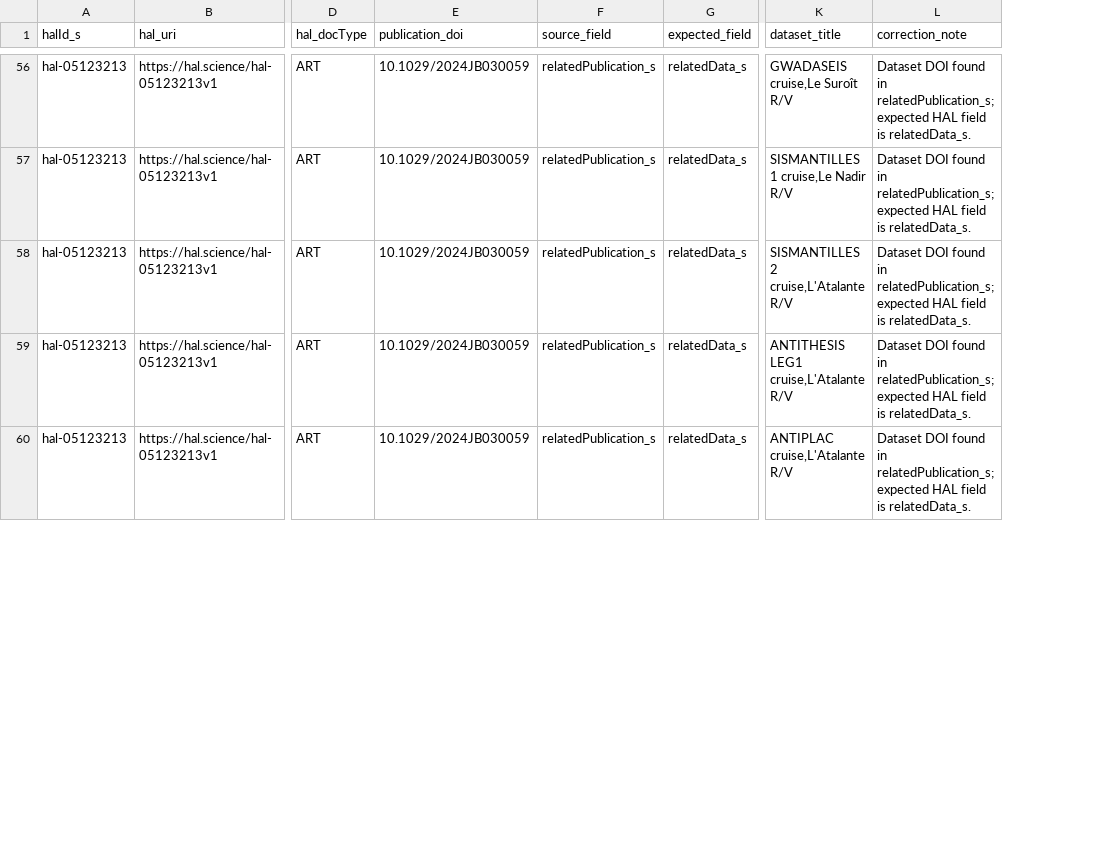
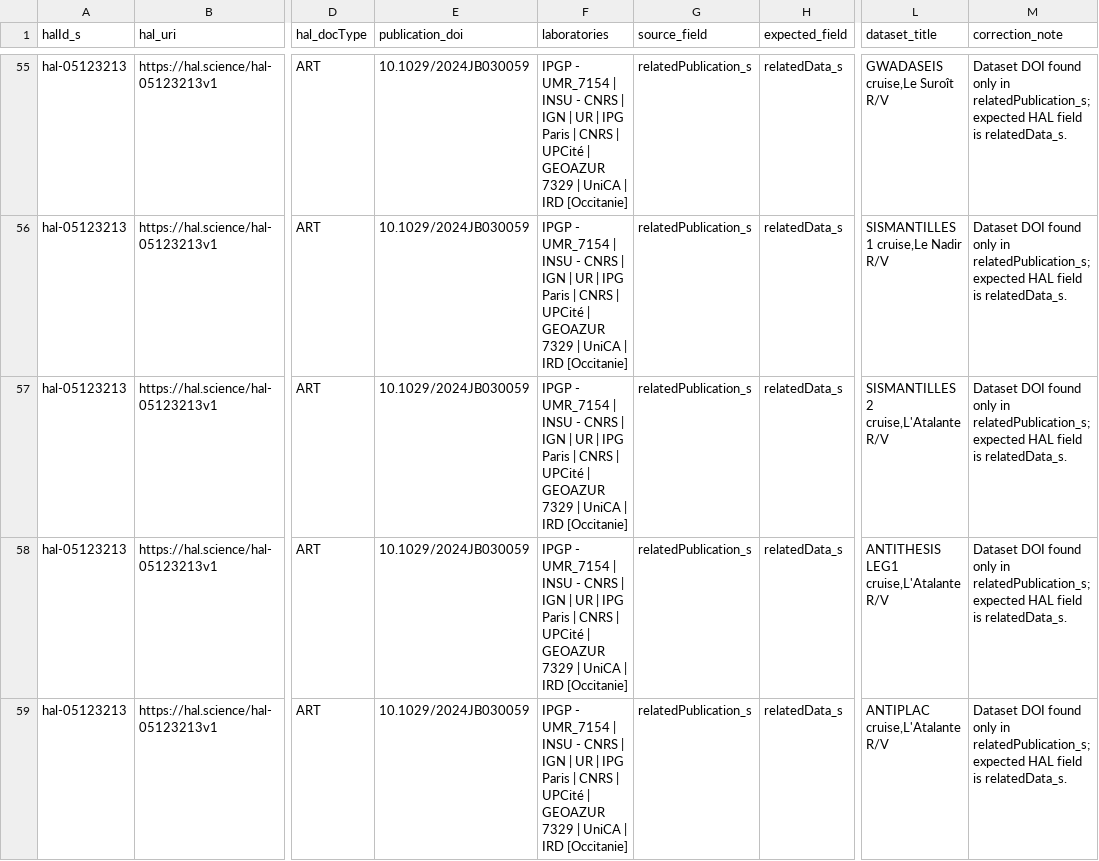
Before and after one commit to xiaoouwang/hal-unica, a CSV file: data/census/misfiled_dataset_links.csv, drawn as a sheet; only a part is shown, gaps mark what is left out; addresses are those after the commit; the diff covers the shown part only; the diff names each change by its address in the sheet, - before the commit and + after, or states it on an @@ line.

Commit message:
Show labs on repository results and tighten misfiled detection.
Only flag a dataset DOI for correction when it is absent from relatedData_s on the same HAL notice; dual-filed links count as supplementary.

```diff
--- a/data/census/misfiled_dataset_links.csv
+++ b/data/census/misfiled_dataset_links.csv
+column F (laboratories), rows 55-59: all IPGP - UMR_7154 | INSU - CNRS | IGN | UR | IPG Paris | CNRS | UPCité | GEOAZUR 7329 | UniCA | IRD [Occitanie]
-M55:M59 (correction_note): …DOI found in relatedPublication_s;…
+M55:M59 (correction_note): …DOI found only in relatedPublication_s;…
```
Also changed, not shown: 1 removed row and 67 edited cells elsewhere in this file, data/census/doi_hal_repository_map.csv, docs/data/census/doi_hal_repository_map.csv, 29 other files.
